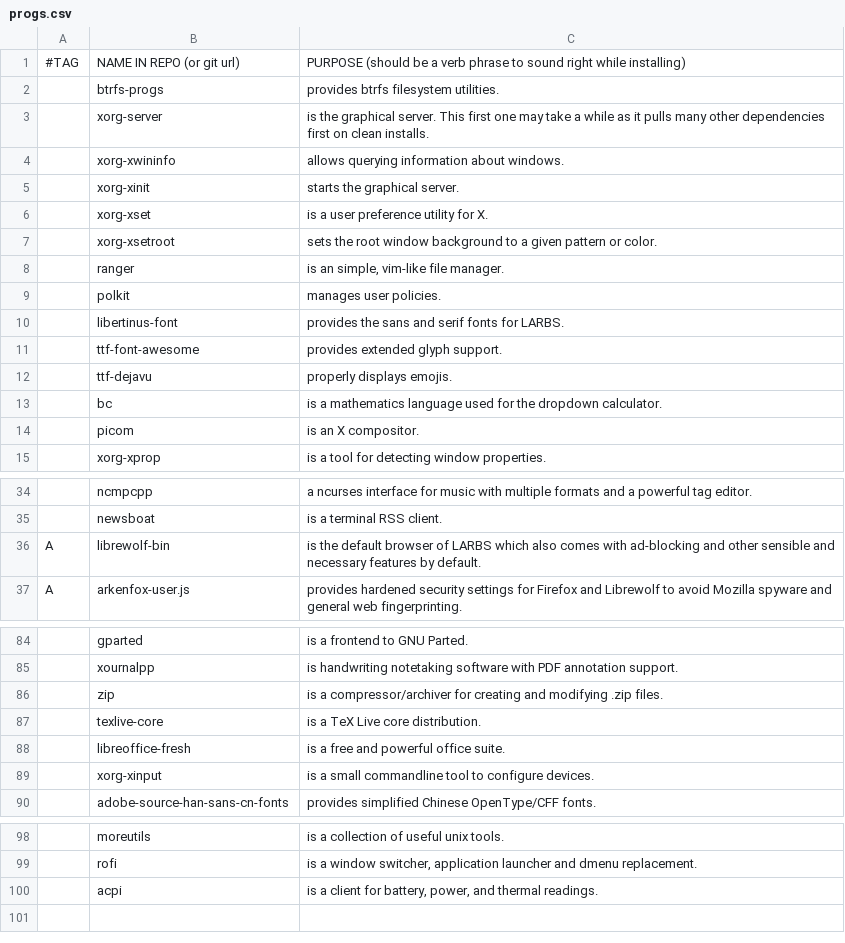
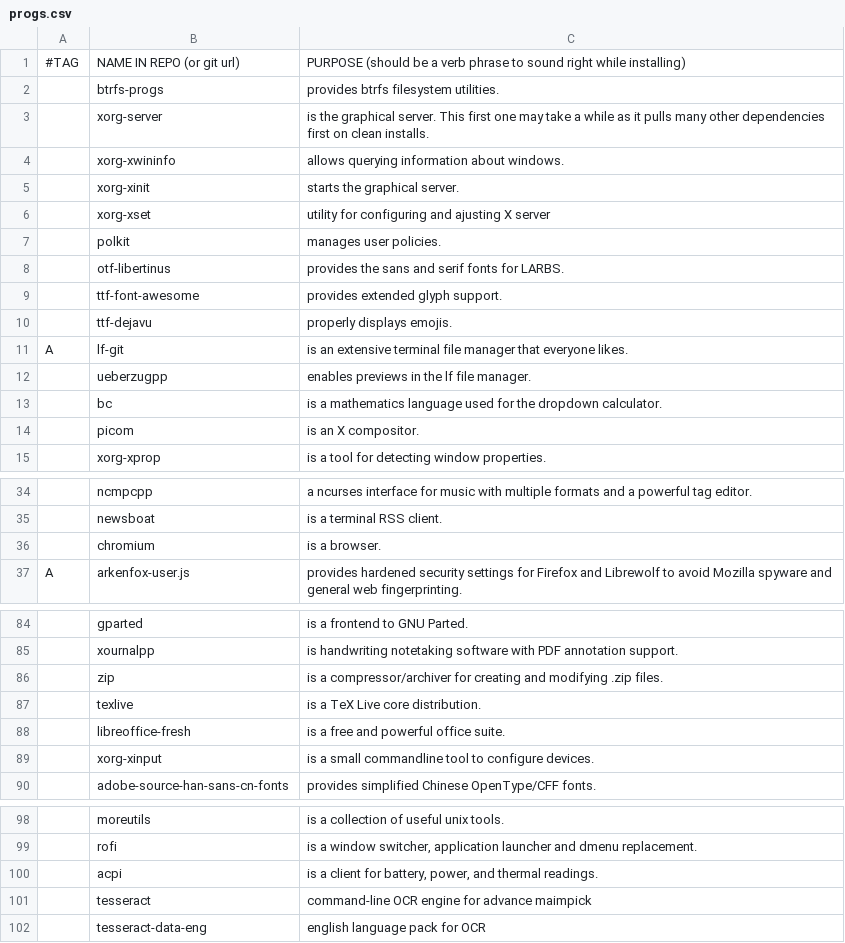
Before and after one commit to borsched/LARBS, a CSV file: static/progs.csv, drawn as a sheet; only a part is shown, gaps mark what is left out; removed rows and columns are numbered as before the commit, all else as after; the diff names each change by its address in the sheet, - before the commit and + after, or states it on an @@ line.

```diff
--- a/static/progs.csv
+++ b/static/progs.csv
-C6: is a user preference utility for X.
+C6: utility for configuring and ajusting X server
-row 7:  | xorg-xsetroot | sets the root window background to a given pattern or color.
-row 8:  | ranger | is an simple, vim-like file manager.
-B8: libertinus-font
+B8: otf-libertinus
+row 11: A | lf-git | is an extensive terminal file manager that everyone likes.
+row 12:  | ueberzugpp | enables previews in the lf file manager.
-row 36: A | librewolf-bin | is the default browser of LARBS which also comes with ad-blocking and other sensible and necessary features by default.
+row 36:  | chromium | is a browser.
-B87: texlive-core
+B87: texlive
+row 101:  | tesseract | command-line OCR engine for advance maimpick
+row 102:  | tesseract-data-eng | english language pack for OCR
```
Also changed, not shown: static/laptop-progs.csv, 1 other file.
